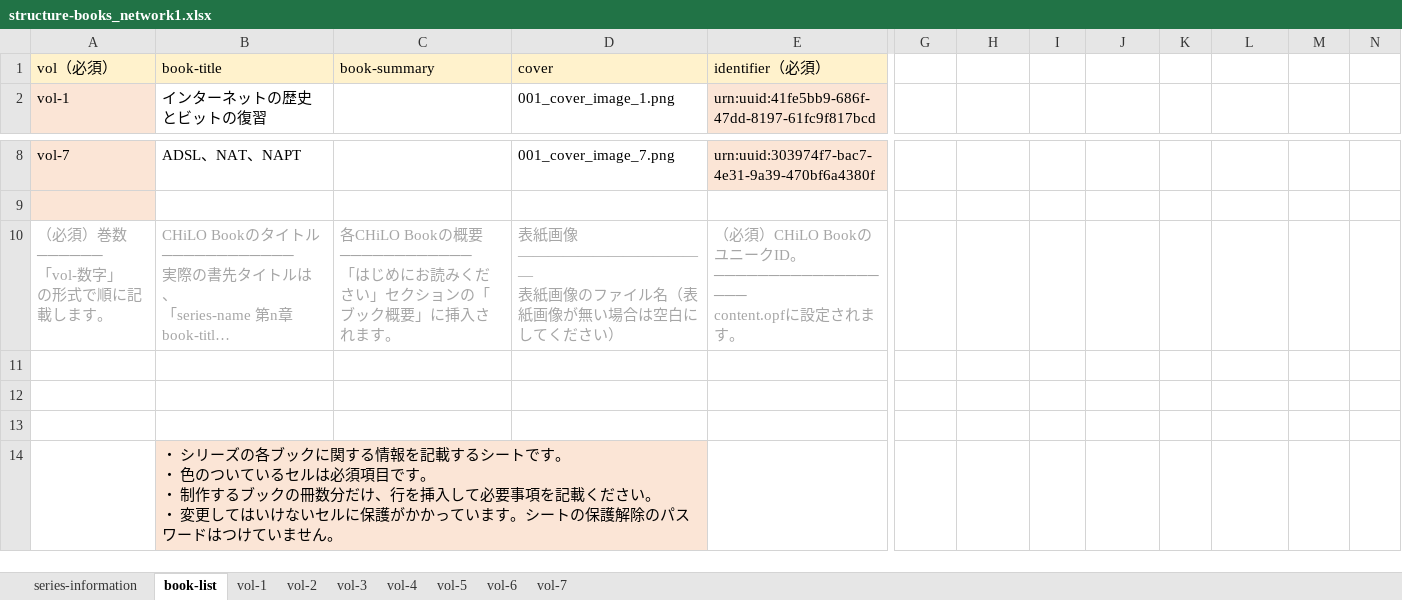
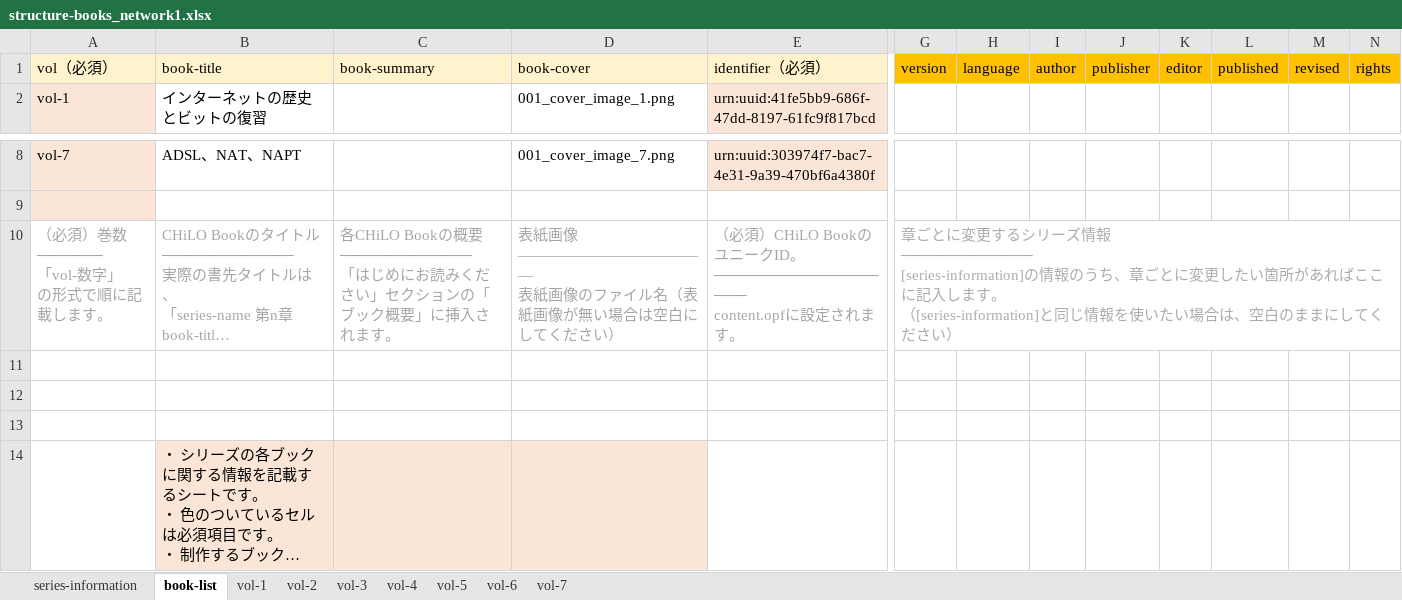
Before and after one commit to cccties/chilo001, an Excel workbook: structure-books_network1.xlsx, sheet book-list, drawn as a sheet; only a part is shown, gaps mark what is left out; long unchanged cells end in …; values as stored, in another font and other column widths than the file's, no borders; ↵ is a line break in a cell; the diff names each change by its address in the sheet, - before the commit and + after, or states it on an @@ line.

Commit message:
Excelをver2用に更新

```diff
--- a/structure-books_network1.xlsx (sheet book-list)
+++ b/structure-books_network1.xlsx (sheet book-list)
-D1: cover
+D1: book-cover
-G1: (empty)
+G1: version
-G1:N1 fill: none
+G1:N1 fill: #FFC000
-H1: (empty)
+H1: language
-I1: (empty)
+I1: author
-J1: (empty)
+J1: publisher
-K1: (empty)
+K1: editor
-L1: (empty)
+L1: published
-M1: (empty)
+M1: revised
-N1: (empty)
+N1: rights
-G10: (empty)
+G10: 章ごとに変更するシリーズ情報 ↵ ──────────── ↵ [series-information]の情報のうち、章ごとに変更したい箇所があればここに記入します。 ↵ （[series-information]と同じ情報を使いたい場合は、空白のままにしてください）
+G10:N10 merged
-B14:D14 merged
```
Also changed, not shown: sheet series-information, sheet vol-1.
